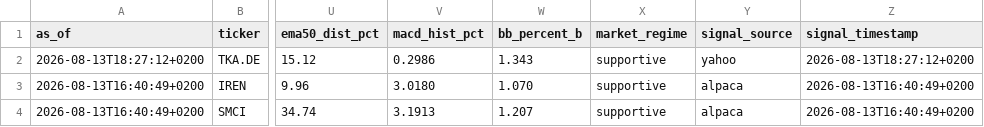
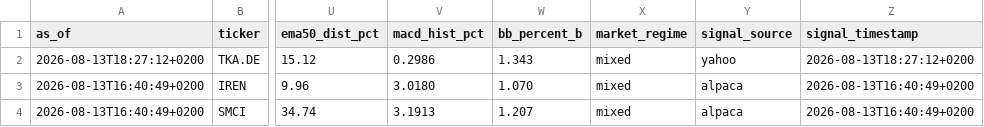
Before and after one commit to Toeffer/TradingJournal, a CSV file: data/research_snapshot.csv, drawn as a sheet; only a part is shown, gaps mark what is left out; the diff names each change by its address in the sheet, - before the commit and + after, or states it on an @@ line.

```diff
--- a/data/research_snapshot.csv
+++ b/data/research_snapshot.csv
-X2:X4 (market_regime): supportive
+X2:X4 (market_regime): mixed
```
Also changed, not shown: data/market_regime.csv, 5 other files.
